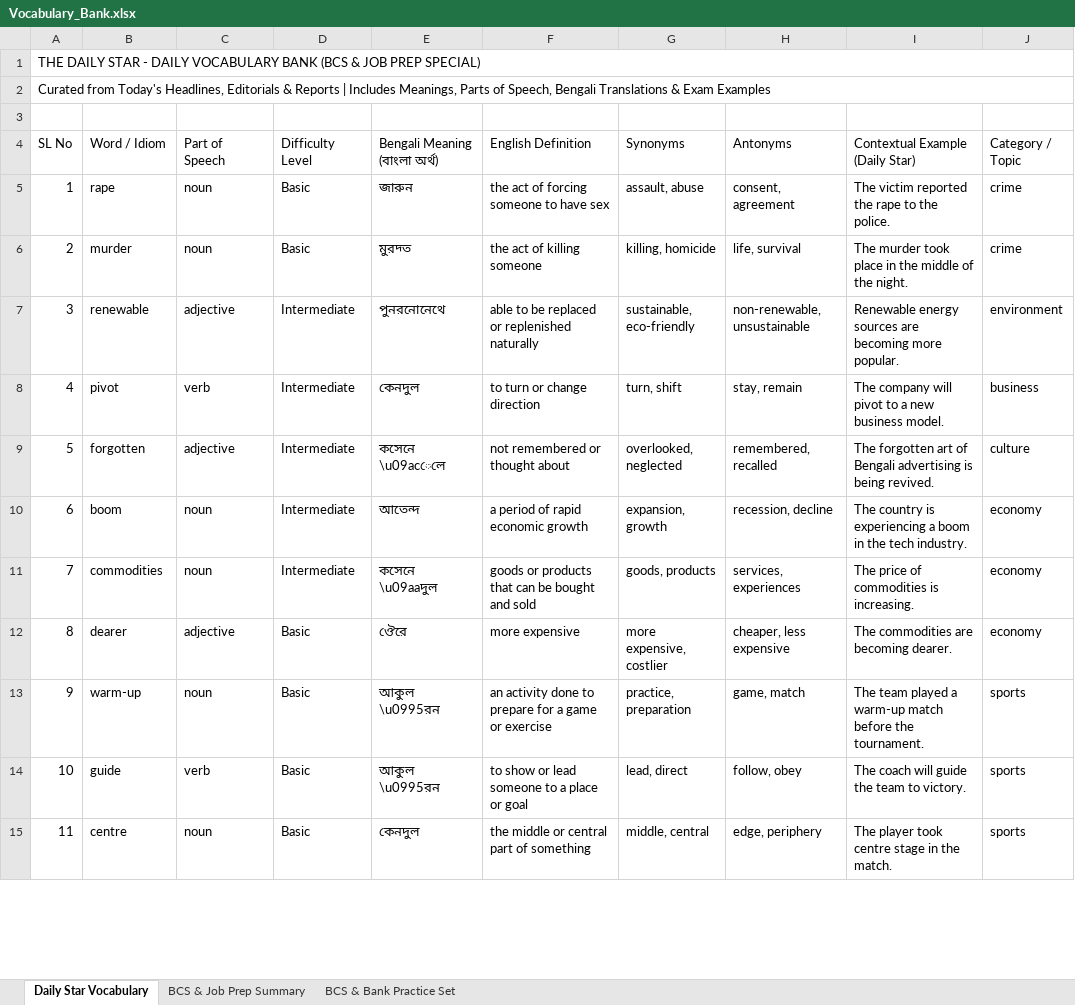
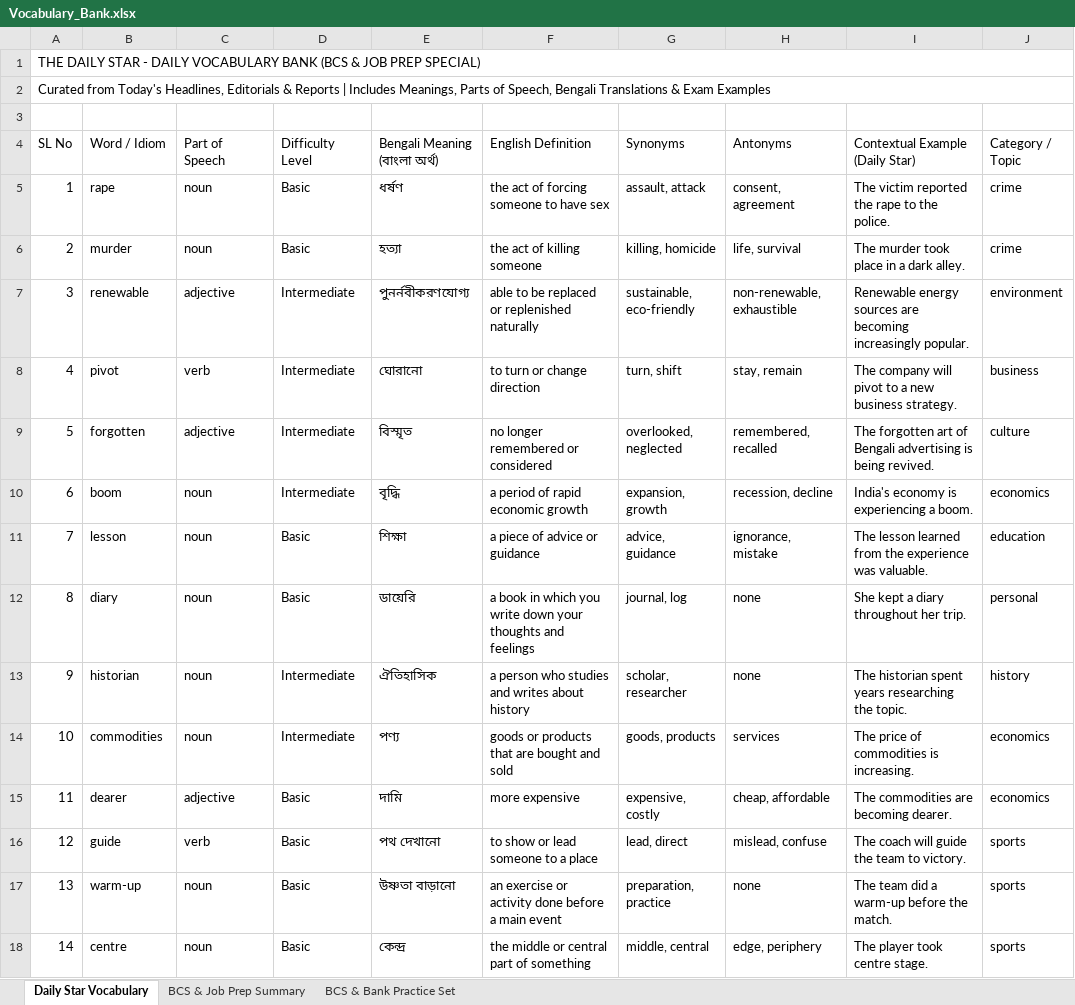
Before and after one commit to imroudro-ship-it/bcs-telegram-bot, an Excel workbook: data/Vocabulary_Bank.xlsx, sheet Daily Star Vocabulary, drawn as a sheet; only a part is shown; values as stored, in another font and other column widths than the file's, no cell formats; removed rows and columns are numbered as before the commit, all else as after; the diff covers the shown part only; the diff names each change by its address in the sheet, - before the commit and + after, or states it on an @@ line.

```diff
--- a/data/Vocabulary_Bank.xlsx (sheet Daily Star Vocabulary)
+++ b/data/Vocabulary_Bank.xlsx (sheet Daily Star Vocabulary)
-E5 (Bengali Meaning (বাংলা অর্থ)): জারুন
+E5 (Bengali Meaning (বাংলা অর্থ)): ধর্ষণ
-G5 (Synonyms): assault, abuse
+G5 (Synonyms): assault, attack
-E6 (Bengali Meaning (বাংলা অর্থ)): মুরদ্ত
+E6 (Bengali Meaning (বাংলা অর্থ)): হত্যা
-I6 (Contextual Example (Daily Star)): The murder took place in the middle of the night.
+I6 (Contextual Example (Daily Star)): The murder took place in a dark alley.
-E7 (Bengali Meaning (বাংলা অর্থ)): পুনরনোনেথে
+E7 (Bengali Meaning (বাংলা অর্থ)): পুনর্নবীকরণযোগ্য
-H7 (Antonyms): non-renewable, unsustainable
+H7 (Antonyms): non-renewable, exhaustible
-I7 (Contextual Example (Daily Star)): …are becoming more popular.
+I7 (Contextual Example (Daily Star)): …are becoming increasingly popular.
-E8 (Bengali Meaning (বাংলা অর্থ)): কেনদুল
+E8 (Bengali Meaning (বাংলা অর্থ)): ঘোরানো
-I8 (Contextual Example (Daily Star)): …new business model.
+I8 (Contextual Example (Daily Star)): …new business strategy.
-E9 (Bengali Meaning (বাংলা অর্থ)): কসেনে \u09acেলে
+E9 (Bengali Meaning (বাংলা অর্থ)): বিস্মৃত
-F9 (English Definition): not remembered or thought about
+F9 (English Definition): no longer remembered or considered
-E10 (Bengali Meaning (বাংলা অর্থ)): আতেন্দ
+E10 (Bengali Meaning (বাংলা অর্থ)): বৃদ্ধি
-I10 (Contextual Example (Daily Star)): The country is experiencing a boom in the tech industry.
+I10 (Contextual Example (Daily Star)): India's economy is experiencing a boom.
-J10 (Category / Topic): economy
+J10 (Category / Topic): economics
+row 11: 7 | lesson | noun | Basic | শিক্ষা | a piece of advice or guidance | advice, guidance | ignorance, mistake | The lesson learned from the experience was valuable. | education
+row 12: 8 | diary | noun | Basic | ডায়েরি | a book in which you write down your thoughts and feelings | journal, log | none | She kept a diary throughout her trip. | personal
+row 13: 9 | historian | noun | Intermediate | ঐতিহাসিক | a person who studies and writes about history | scholar, researcher | none | The historian spent years researching the topic. | history
@@ column A (SL No) renumbered between rows 14 and 44 @@
-E14 (Bengali Meaning (বাংলা অর্থ)): কসেনে \u09aaদুল
+E14 (Bengali Meaning (বাংলা অর্থ)): পণ্য
-F14 (English Definition): goods or products that can be bought and sold
+F14 (English Definition): goods or products that are bought and sold
-H14 (Antonyms): services, experiences
+H14 (Antonyms): services
-J14:J15 (Category / Topic): economy
+J14:J15 (Category / Topic): economics
-E15 (Bengali Meaning (বাংলা অর্থ)): ঔেরে
+E15 (Bengali Meaning (বাংলা অর্থ)): দামি
-G15 (Synonyms): more expensive, costlier
+G15 (Synonyms): expensive, costly
-H15 (Antonyms): cheaper, less expensive
+H15 (Antonyms): cheap, affordable
-row 13: 9 | warm-up | noun | Basic | আকুল \u0995রন | an activity done to prepare for a game or exercise | practice, preparation | game, match | The team played a warm-up match before the tournament. | sports
-E16 (Bengali Meaning (বাংলা অর্থ)): আকুল \u0995রন
+E16 (Bengali Meaning (বাংলা অর্থ)): পথ দেখানো
-F16 (English Definition): to show or lead someone to a place or goal
+F16 (English Definition): to show or lead someone to a place
-H16 (Antonyms): follow, obey
+H16 (Antonyms): mislead, confuse
+row 17: 13 | warm-up | noun | Basic | উষ্ণতা বাড়ানো | an exercise or activity done before a main event | preparation, practice | none | The team did a warm-up before the match. | sports
-E18 (Bengali Meaning (বাংলা অর্থ)): কেনদুল
+E18 (Bengali Meaning (বাংলা অর্থ)): কেন্দ্র
-I18 (Contextual Example (Daily Star)): The player took centre stage in the match.
+I18 (Contextual Example (Daily Star)): The player took centre stage.
```
Also changed, not shown: 21 added rows, 17 removed rows and 29 edited cells elsewhere in this sheet, sheet BCS & Bank Practice Set, sheet BCS & Job Prep Summary, cell formats, 2 other files.
